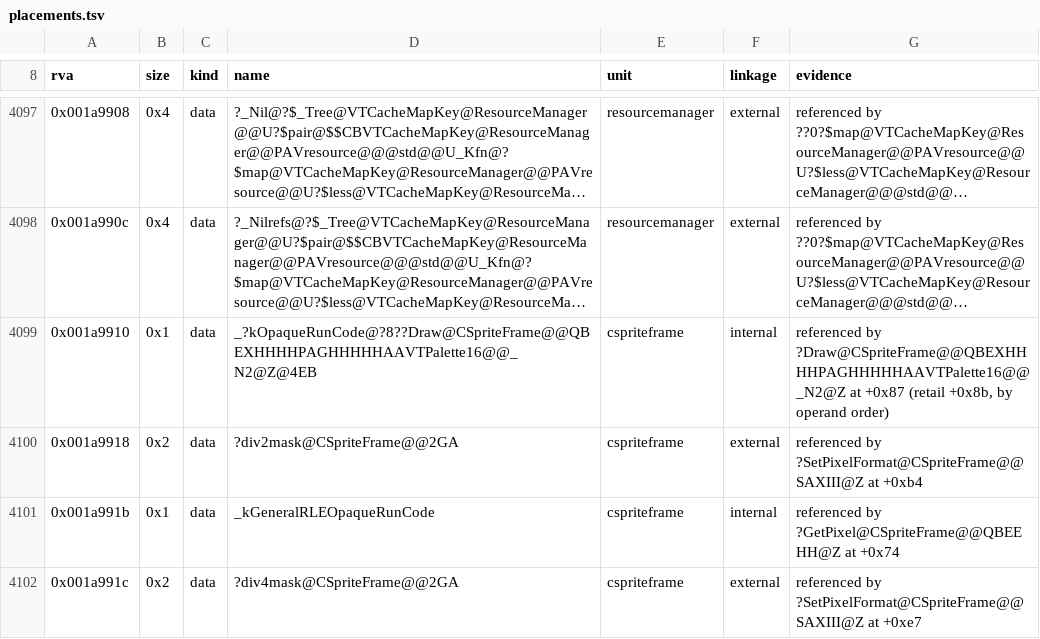
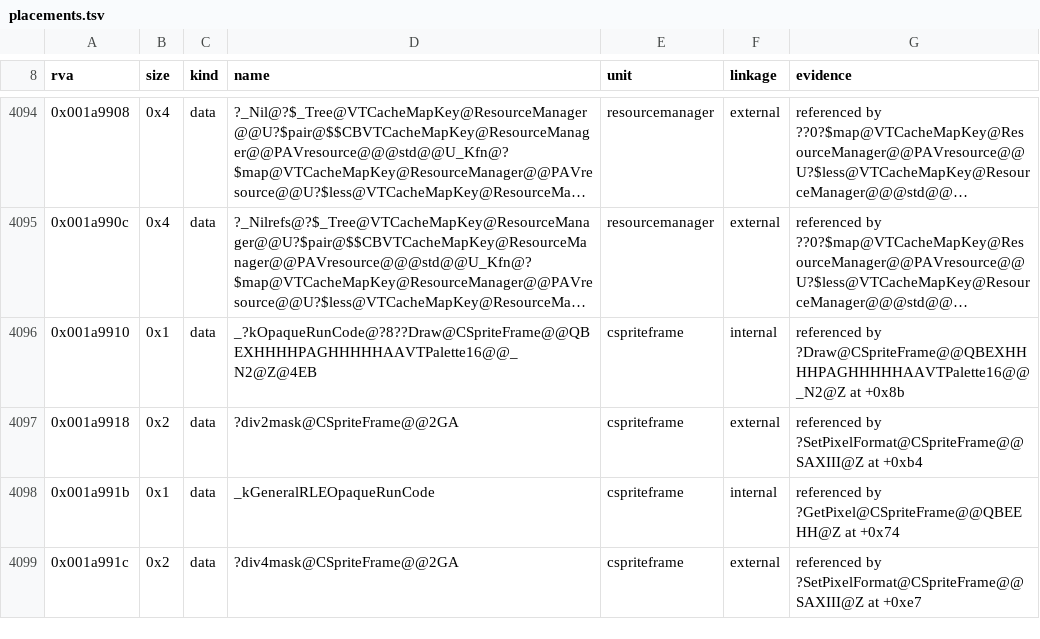
Before and after one commit to philipmendocino/homm3-decomp, a TSV file: config/retail/h3maped/placements.tsv, drawn as a sheet; only a part is shown, gaps mark what is left out; long unchanged cells end in …; addresses are those after the commit; the diff covers the shown part only; the diff names each change by its address in the sheet, - before the commit and + after, or states it on an @@ line.

Commit message:
Match full-size map-editor sprite drawing from Linux source
Recover Linux packet skipping and raw-row local order in CSpriteFrame::Draw
and DrawTile. Both map-editor bodies now match all 4,076 retail bytes;
the game counterparts remain exact. Preserve canonical renderer helpers,
DC-proven const row-table and flip names, and native static initialization.
Refresh the editor Draw guard pairing and the already exact 22-byte
skill/mastery pair constructor through the existing placement workflow.

Restore the DC/Linux InitializeArtifactTraits spelling and Mac zero-based
slot traversal without changing initializer scores. Retain the existing
bitset instantiation: removing it loses the retained exact set body after
refreshing targets.

Verify source-family reproduction, targeted Windows builds and affected
shared-header consumers. The two available Mac comparisons retain their
scores. Bank all three Windows images without source-owned MAX losses.
The map river generator's unchanged-source CUR movement is compiler-state
noise; its MAX remains held. No tooling changes.

```diff
--- a/config/retail/h3maped/placements.tsv
+++ b/config/retail/h3maped/placements.tsv
-G4096 (evidence): …?Draw@CSpriteFrame@@QBEXHHHHPAGHHHHHAAVTPalette16@@_N2@Z at +0x87 (retail +0x8b, by operand order)
+G4096 (evidence): …?Draw@CSpriteFrame@@QBEXHHHHPAGHHHHHAAVTPalette16@@_N2@Z at +0x8b
```
Also changed, not shown: 2 added rows, 4 removed rows and 28 edited cells elsewhere in this file, config/match_baseline.h3maped.tsv, config/match_baseline.tsv, 4 other files.
